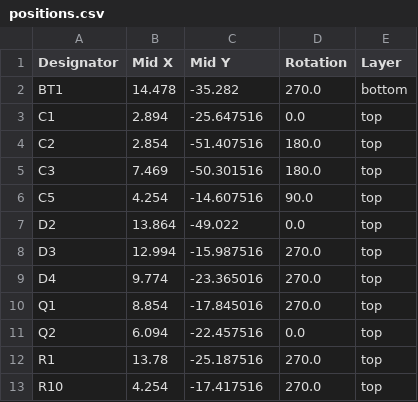
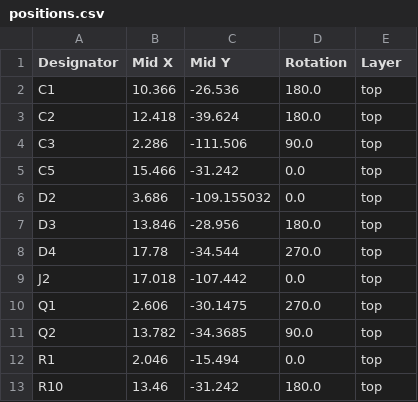
Before and after one commit to Dennis960/Blumy, a CSV file: ESPlant-Board/production/positions.csv, drawn as a sheet; only a part is shown; the diff covers the shown part only.

```diff
--- a/ESPlant-Board/production/positions.csv
+++ b/ESPlant-Board/production/positions.csv
@@ -1,13 +1,13 @@
 Designator,Mid X,Mid Y,Rotation,Layer
-BT1,14.478,-35.282,270.0,bottom
-C1,2.894,-25.647516,0.0,top
-C2,2.854,-51.407516,180.0,top
-C3,7.469,-50.301516,180.0,top
-C5,4.254,-14.607516,90.0,top
-D2,13.864,-49.022,0.0,top
-D3,12.994,-15.987516,270.0,top
-D4,9.774,-23.365016,270.0,top
-Q1,8.854,-17.845016,270.0,top
-Q2,6.094,-22.457516,0.0,top
-R1,13.78,-25.187516,270.0,top
-R10,4.254,-17.417516,270.0,top
+C1,10.366,-26.536,180.0,top
+C2,12.418,-39.624,180.0,top
+C3,2.286,-111.506,90.0,top
+C5,15.466,-31.242,0.0,top
+D2,3.686,-109.155032,0.0,top
+D3,13.846,-28.956,180.0,top
+D4,17.78,-34.544,270.0,top
+J2,17.018,-107.442,0.0,top
+Q1,2.606,-30.1475,270.0,top
+Q2,13.782,-34.3685,90.0,top
+R1,2.046,-15.494,0.0,top
+R10,13.46,-31.242,180.0,top
```
Also changed, not shown: 2 added rows, 1 removed row and 26 edited cells elsewhere in this file, ESPlant-Board/v1.0/bom.csv, 32 other files.
